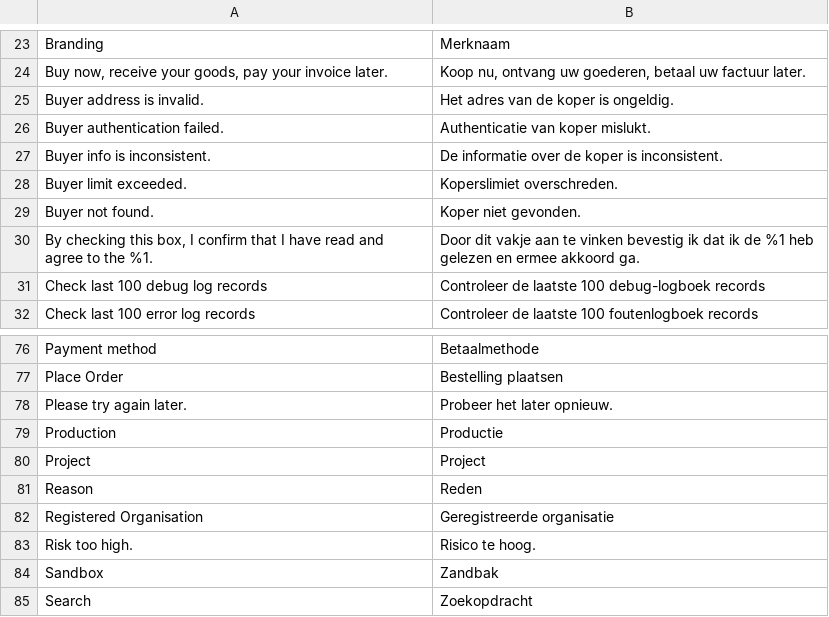
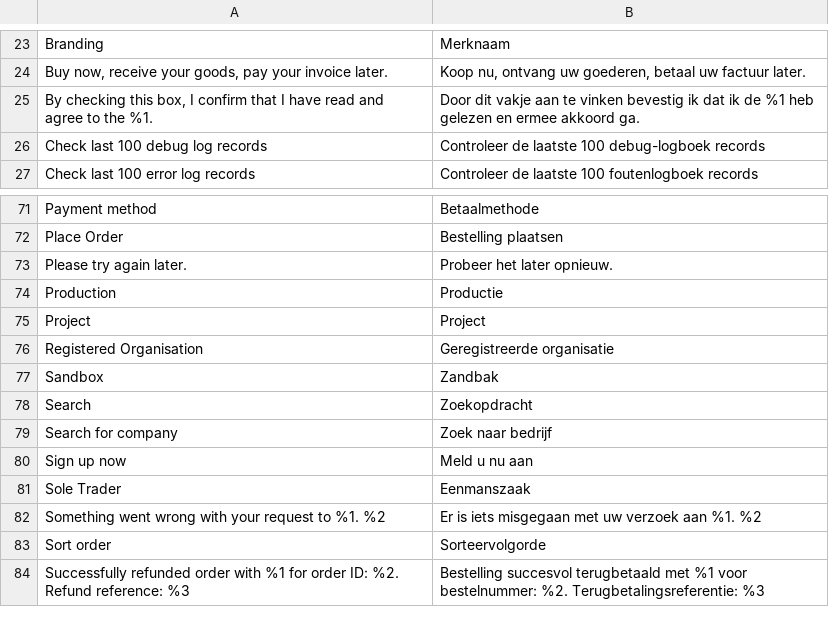
Before and after one commit to two-inc/magento-plugin, a CSV file: i18n/nl_NL.csv, drawn as a sheet; only a part is shown, gaps mark what is left out; the shorter side is filled out with more unchanged rows.

Commit message:
chore: Hide decline reason from end user

```diff
--- a/i18n/nl_NL.csv
+++ b/i18n/nl_NL.csv
@@ -24,7 +24,2 @@ Branding,Merknaam
 "Buy now, receive your goods, pay your invoice later.","Koop nu, ontvang uw goederen, betaal uw factuur later."
-"Buyer address is invalid.","Het adres van de koper is ongeldig."
-"Buyer authentication failed.","Authenticatie van koper mislukt."
-"Buyer info is inconsistent.","De informatie over de koper is inconsistent."
-"Buyer limit exceeded.","Koperslimiet overschreden."
-"Buyer not found.","Koper niet gevonden."
 "By checking this box, I confirm that I have read and agree to the %1.","Door dit vakje aan te vinken bevestig ik dat ik de %1 heb gelezen en ermee akkoord ga."
@@ -80,5 +75,3 @@ Production,Productie
 Project,Project
-Reason,Reden
 "Registered Organisation","Geregistreerde organisatie"
-"Risk too high.","Risico te hoog."
 Sandbox,Zandbak
```
Also changed, not shown: i18n/en_US.csv, i18n/nb_NO.csv, 2 other files.
